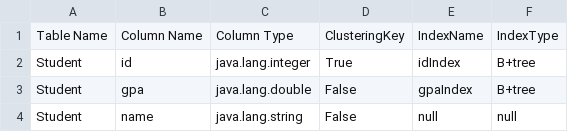
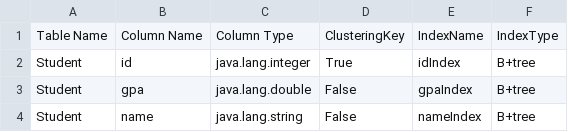
Before and after one commit to yasminesadat/Database-Engine, a CSV file: dbms/src/main/resources/metadata.csv, drawn as a sheet.

Commit message:
selectWithIndexDone

```diff
--- a/dbms/src/main/resources/metadata.csv
+++ b/dbms/src/main/resources/metadata.csv
@@ -3,2 +3,2 @@ Student, id, java.lang.integer, True, idIndex, B+tree
 Student, gpa, java.lang.double, False, gpaIndex, B+tree
-Student, name, java.lang.string, False, null, null
+Student, name, java.lang.string, False, nameIndex, B+tree
```
Also changed, not shown: 3 other files.
